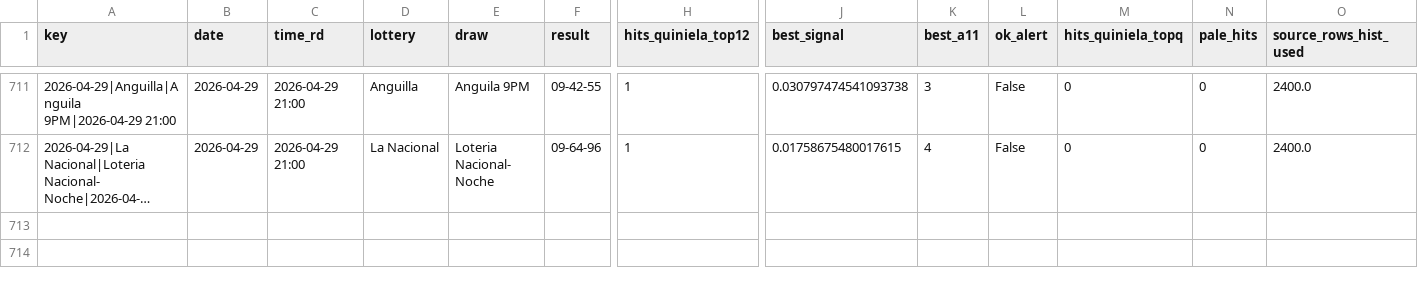
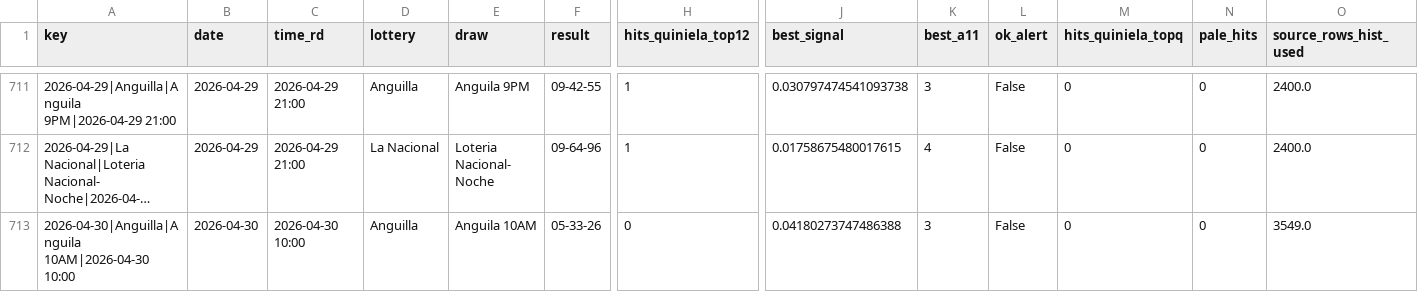
Before and after one commit to carbosota1/LotMix, a CSV file: outputs/performance.csv, drawn as a sheet; only a part is shown, gaps mark what is left out; long unchanged cells end in …; rows hold the shown columns only; the diff names each change by its address in the sheet, - before the commit and + after, or states it on an @@ line.

```diff
--- a/outputs/performance.csv
+++ b/outputs/performance.csv
+row 713: 2026-04-30|Anguilla|Anguila 10AM|2026-04-30 10:00 | 2026-04-30 | 2026-04-30 10:00 | Anguilla | Anguila 10AM | 05-33-26 | 0 | 0.04180273747486388 | 3 | False | 0 | 0 | 3549.0
```
Also changed, not shown: data/picks_log.csv, 3 other files.
